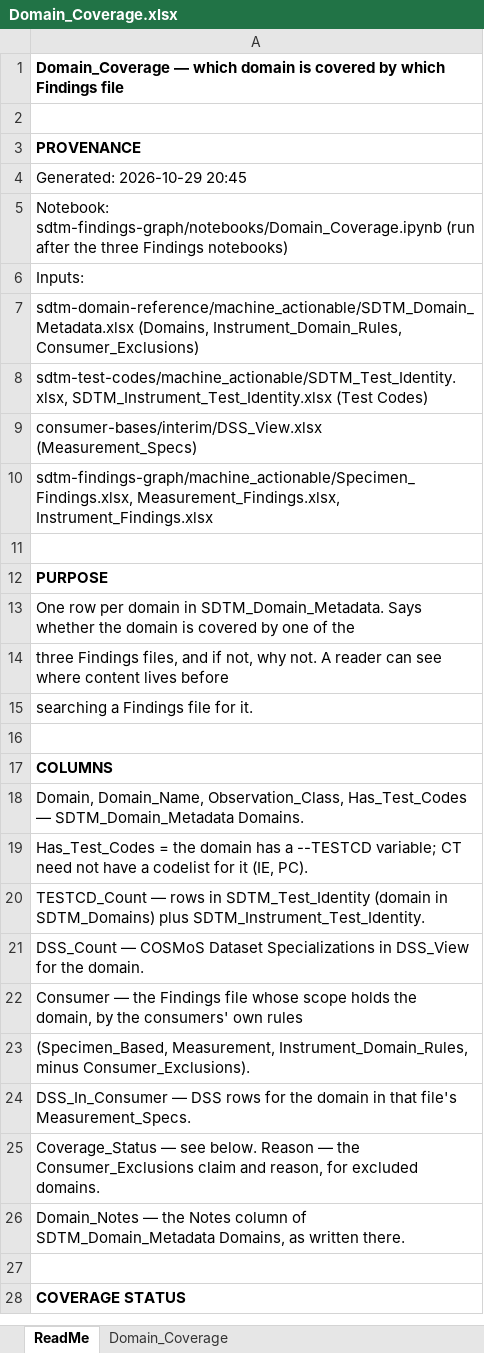
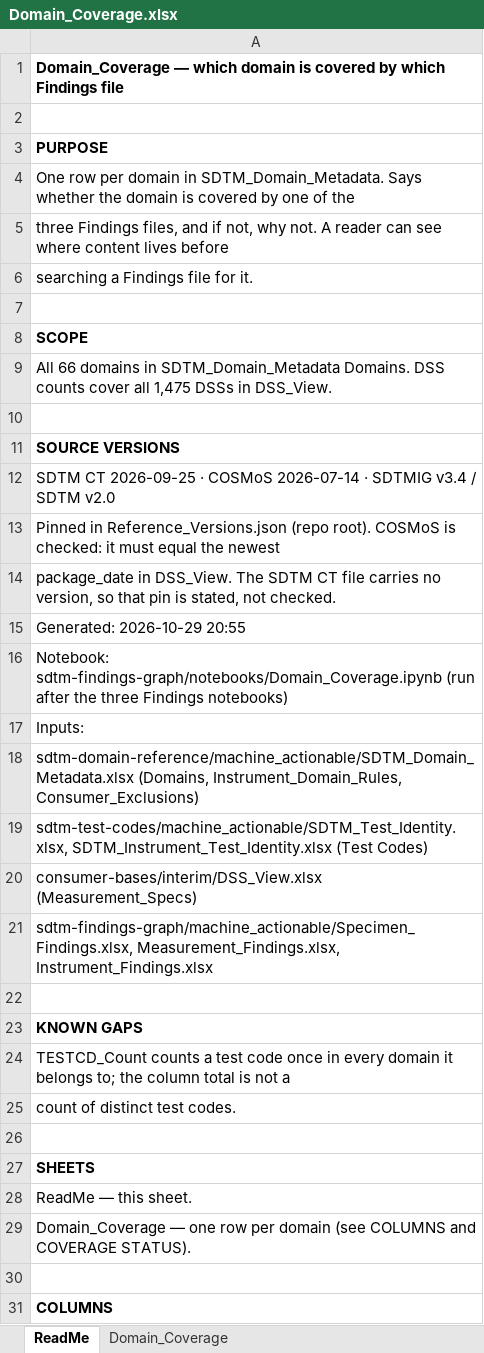
Before and after one commit to kerfors/cdisc-for-ai, an Excel workbook: sdtm-findings-graph/machine_actionable/Domain_Coverage.xlsx, sheet ReadMe, drawn as a sheet; only a part is shown; the shorter side is filled out with more unchanged rows; values as stored, in another font and other column widths than the file's, no borders; addresses are those after the commit; the diff names each change by its address in the sheet, - before the commit and + after, or states it on an @@ line.

```diff
--- a/sdtm-findings-graph/machine_actionable/Domain_Coverage.xlsx (sheet ReadMe)
+++ b/sdtm-findings-graph/machine_actionable/Domain_Coverage.xlsx (sheet ReadMe)
-A3: PROVENANCE
+A3: PURPOSE
-A4: Generated: 2026-10-29 20:45
+A4: One row per domain in SDTM_Domain_Metadata. Says whether the domain is covered by one of the
+row 5: three Findings files, and if not, why not. A reader can see where content lives before
+row 6: searching a Findings file for it.
+row 7: (empty)
+row 8: SCOPE
+row 9: All 66 domains in SDTM_Domain_Metadata Domains. DSS counts cover all 1,475 DSSs in DSS_View.
+row 10: (empty)
+row 11: SOURCE VERSIONS
+row 12: SDTM CT 2026-09-25 · COSMoS 2026-07-14 · SDTMIG v3.4 / SDTM v2.0
+row 13: Pinned in Reference_Versions.json (repo root). COSMoS is checked: it must equal the newest
+row 14: package_date in DSS_View. The SDTM CT file carries no version, so that pin is stated, not checked.
+row 15: Generated: 2026-10-29 20:55
-A23: PURPOSE
+A23: KNOWN GAPS
-A24: One row per domain in SDTM_Domain_Metadata. Says whether the domain is covered by one of the
+A24: TESTCD_Count counts a test code once in every domain it belongs to; the column total is not a
-A25: three Findings files, and if not, why not. A reader can see where content lives before
+A25: count of distinct test codes.
+row 26: (empty)
-A27: searching a Findings file for it.
+A27: SHEETS
-A27 bold: off
+A27 bold: on
+row 28: ReadMe — this sheet.
+row 29: Domain_Coverage — one row per domain (see COLUMNS and COVERAGE STATUS).
```
Also changed, not shown: sdtm-domain-reference/machine_actionable/SDTM_Domain_Metadata.xlsx, sdtm-findings-graph/machine_actionable/Measurement_Findings.xlsx, 13 other files.
